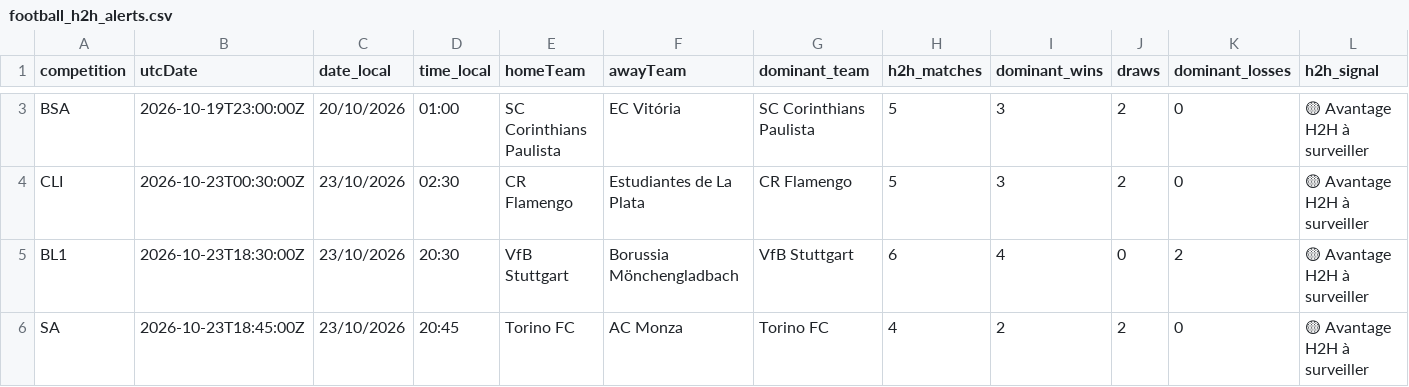
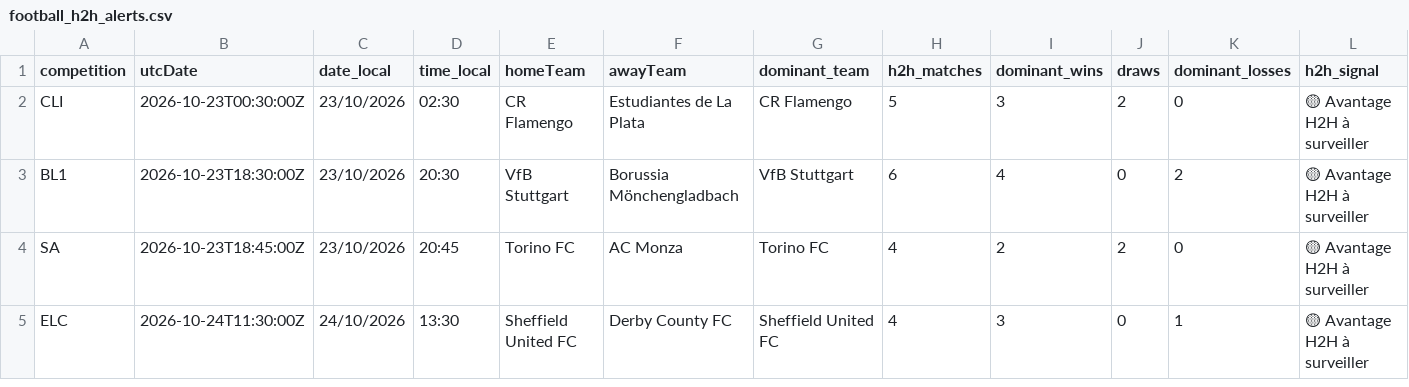
Before and after one commit to stanmyles/Footmob-alert, a CSV file: output/football_h2h_alerts.csv, drawn as a sheet; only a part is shown, gaps mark what is left out; the shorter side is filled out with more unchanged rows; removed rows and columns are numbered as before the commit, all else as after; rows hold the shown columns only; the diff covers the shown part only; the diff names each change by its address in the sheet, - before the commit and + after, or states it on an @@ line.

```diff
--- a/output/football_h2h_alerts.csv
+++ b/output/football_h2h_alerts.csv
-row 3: BSA | 2026-10-19T23:00:00Z | 20/10/2026 | 01:00 | SC Corinthians Paulista | EC Vitória | SC Corinthians Paulista | 5 | 3 | 2 | 0 | 🟡 Avantage H2H à surveiller
```
Also changed, not shown: 3 added rows and 1 removed row elsewhere in this file, 2 other files.
